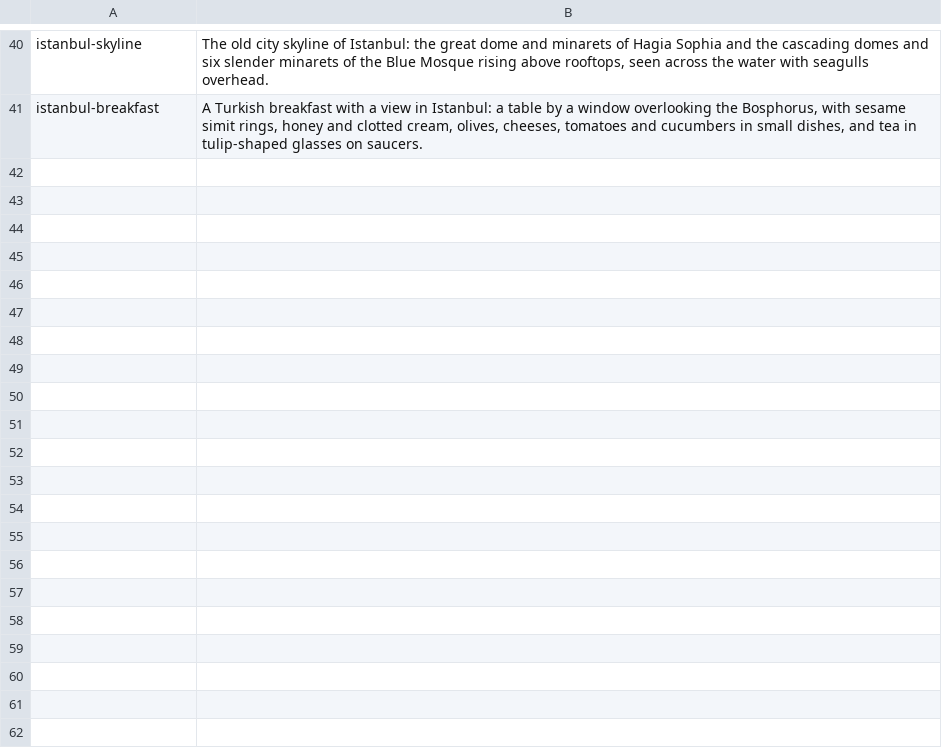
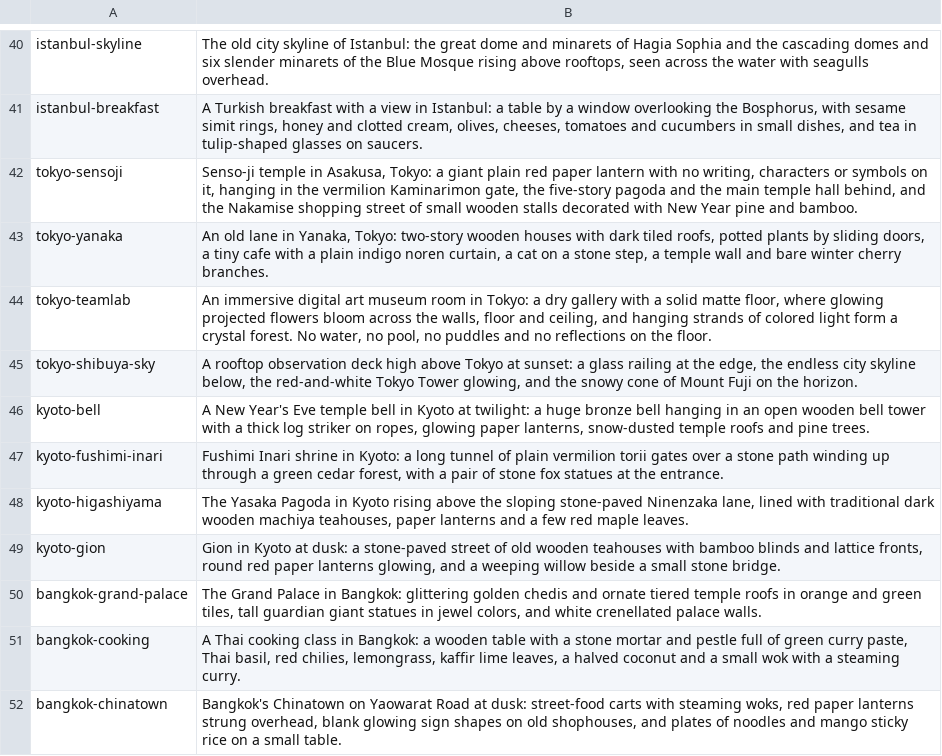
Before and after one commit to sgetchel858/doms-birthday, a TSV file: work/postcards.tsv, drawn as a sheet; only a part is shown, gaps mark what is left out.

```diff
--- a/work/postcards.tsv
+++ b/work/postcards.tsv
@@ -41 +41,12 @@ istanbul-skyline	The old city skyline of Istanbul: the great dome and minarets o
 istanbul-breakfast	A Turkish breakfast with a view in Istanbul: a table by a window overlooking the Bosphorus, with sesame simit rings, honey and clotted cream, olives, cheeses, tomatoes and cucumbers in small dishes, and tea in tulip-shaped glasses on saucers.
+tokyo-sensoji	Senso-ji temple in Asakusa, Tokyo: a giant plain red paper lantern with no writing, characters or symbols on it, hanging in the vermilion Kaminarimon gate, the five-story pagoda and the main temple hall behind, and the Nakamise shopping street of small wooden stalls decorated with New Year pine and bamboo.
+tokyo-yanaka	An old lane in Yanaka, Tokyo: two-story wooden houses with dark tiled roofs, potted plants by sliding doors, a tiny cafe with a plain indigo noren curtain, a cat on a stone step, a temple wall and bare winter cherry branches.
+tokyo-teamlab	An immersive digital art museum room in Tokyo: a dry gallery with a solid matte floor, where glowing projected flowers bloom across the walls, floor and ceiling, and hanging strands of colored light form a crystal forest. No water, no pool, no puddles and no reflections on the floor.
+tokyo-shibuya-sky	A rooftop observation deck high above Tokyo at sunset: a glass railing at the edge, the endless city skyline below, the red-and-white Tokyo Tower glowing, and the snowy cone of Mount Fuji on the horizon.
+kyoto-bell	A New Year's Eve temple bell in Kyoto at twilight: a huge bronze bell hanging in an open wooden bell tower with a thick log striker on ropes, glowing paper lanterns, snow-dusted temple roofs and pine trees.
+kyoto-fushimi-inari	Fushimi Inari shrine in Kyoto: a long tunnel of plain vermilion torii gates over a stone path winding up through a green cedar forest, with a pair of stone fox statues at the entrance.
+kyoto-higashiyama	The Yasaka Pagoda in Kyoto rising above the sloping stone-paved Ninenzaka lane, lined with traditional dark wooden machiya teahouses, paper lanterns and a few red maple leaves.
+kyoto-gion	Gion in Kyoto at dusk: a stone-paved street of old wooden teahouses with bamboo blinds and lattice fronts, round red paper lanterns glowing, and a weeping willow beside a small stone bridge.
+bangkok-grand-palace	The Grand Palace in Bangkok: glittering golden chedis and ornate tiered temple roofs in orange and green tiles, tall guardian giant statues in jewel colors, and white crenellated palace walls.
+bangkok-cooking	A Thai cooking class in Bangkok: a wooden table with a stone mortar and pestle full of green curry paste, Thai basil, red chilies, lemongrass, kaffir lime leaves, a halved coconut and a small wok with a steaming curry.
+bangkok-chinatown	Bangkok's Chinatown on Yaowarat Road at dusk: street-food carts with steaming woks, red paper lanterns strung overhead, blank glowing sign shapes on old shophouses, and plates of noodles and mango sticky rice on a small table.
```
Also changed, not shown: 26 other files.
